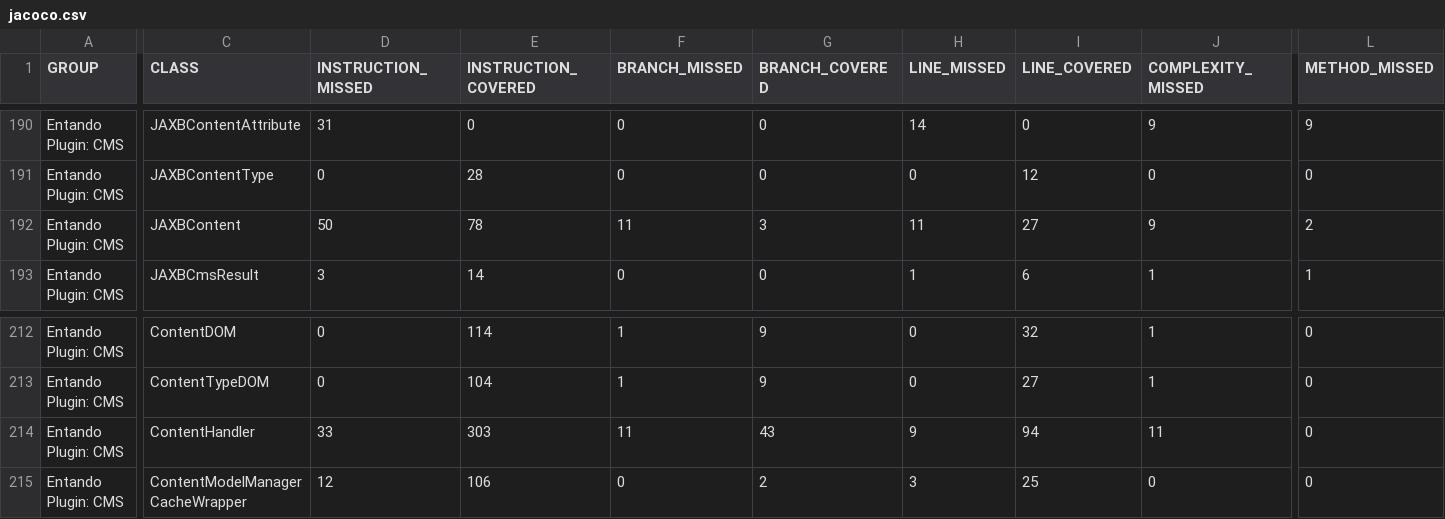
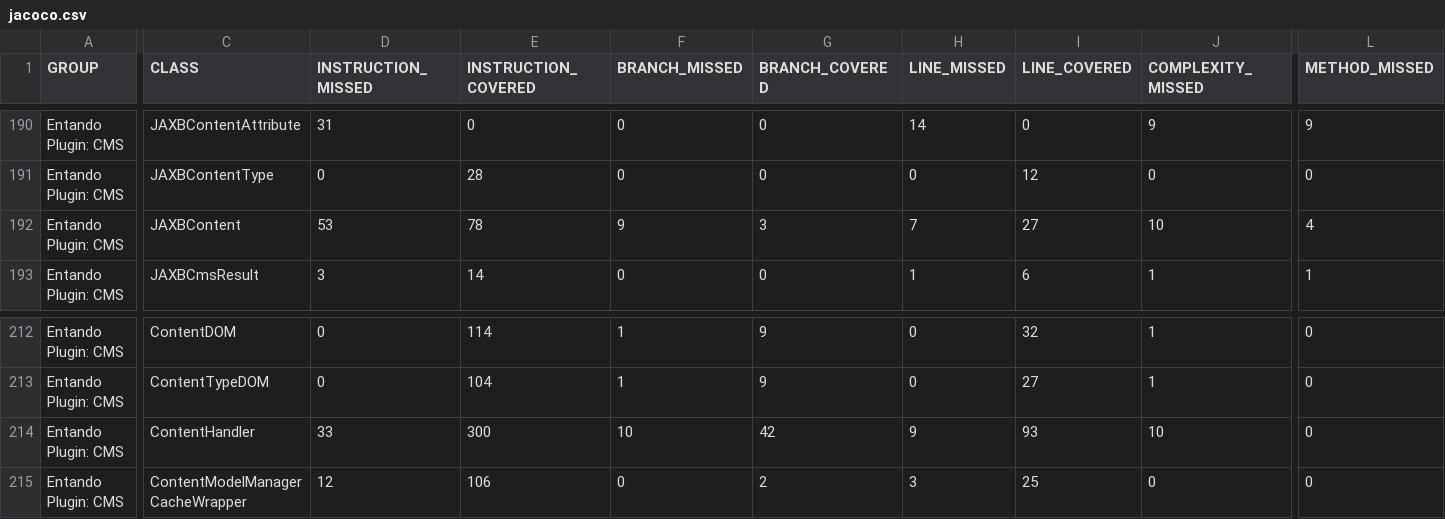
Before and after one commit to entando-k8s/devops-results, a CSV file: entando-plugin-jacms/PR-102/jacoco/jacoco.csv, drawn as a sheet; only a part is shown, gaps mark what is left out; the diff names each change by its address in the sheet, - before the commit and + after, or states it on an @@ line.

Commit message:
Publishing files for path entando-plugin-jacms/PR-102

```diff
--- a/entando-plugin-jacms/PR-102/jacoco/jacoco.csv
+++ b/entando-plugin-jacms/PR-102/jacoco/jacoco.csv
-D192 (INSTRUCTION_MISSED): 50
+D192 (INSTRUCTION_MISSED): 53
-F192 (BRANCH_MISSED): 11
+F192 (BRANCH_MISSED): 9
-H192 (LINE_MISSED): 11
+H192 (LINE_MISSED): 7
-J192 (COMPLEXITY_MISSED): 9
+J192 (COMPLEXITY_MISSED): 10
-L192 (METHOD_MISSED): 2
+L192 (METHOD_MISSED): 4
-E214 (INSTRUCTION_COVERED): 303
+E214 (INSTRUCTION_COVERED): 300
-F214 (BRANCH_MISSED): 11
+F214 (BRANCH_MISSED): 10
-G214 (BRANCH_COVERED): 43
+G214 (BRANCH_COVERED): 42
-I214 (LINE_COVERED): 94
+I214 (LINE_COVERED): 93
-J214 (COMPLEXITY_MISSED): 11
+J214 (COMPLEXITY_MISSED): 10
```
Also changed, not shown: 23 other files.
